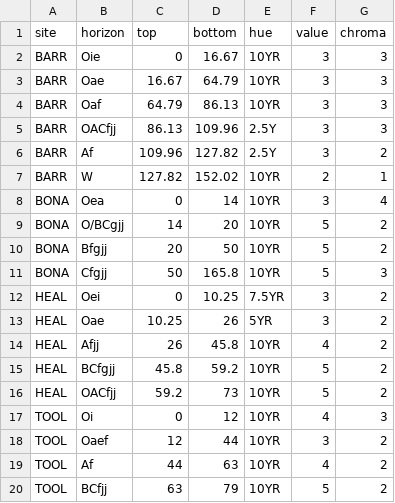
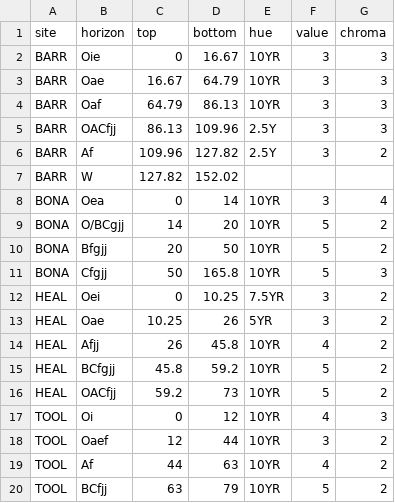
Before and after one commit to Erin-Rooney/FTC-FTICR, a CSV file: processed/ped_profiles_munsell_dry.csv, drawn as a sheet.

Commit message:
Update ped_profiles_munsell_dry.csv

```diff
--- a/processed/ped_profiles_munsell_dry.csv
+++ b/processed/ped_profiles_munsell_dry.csv
@@ -6,3 +6,3 @@ BARR,OACfjj,86.13,109.96,2.5Y,3,3
 BARR,Af,109.96,127.82,2.5Y,3,2
-BARR,W,127.82,152.02,10YR,2,1
+BARR,W,127.82,152.02,,,
 BONA,Oea,0,14,10YR,3,4
```
